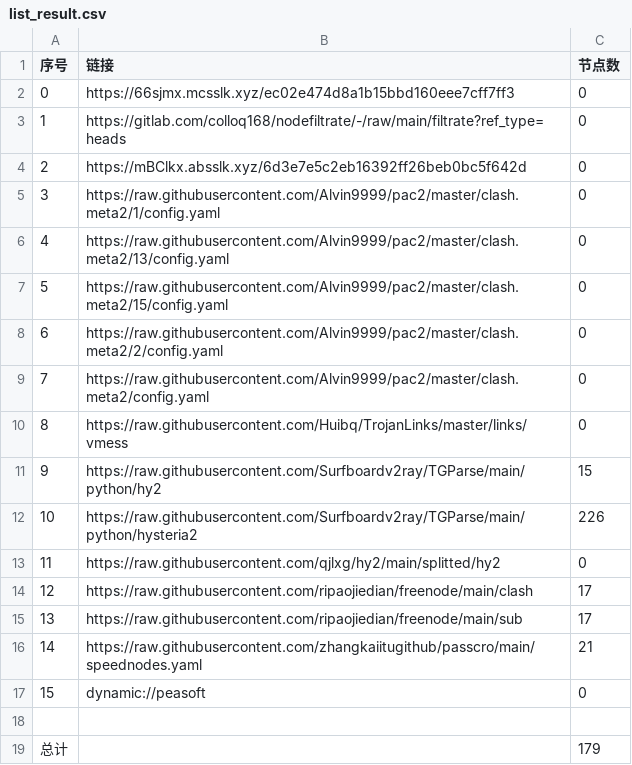
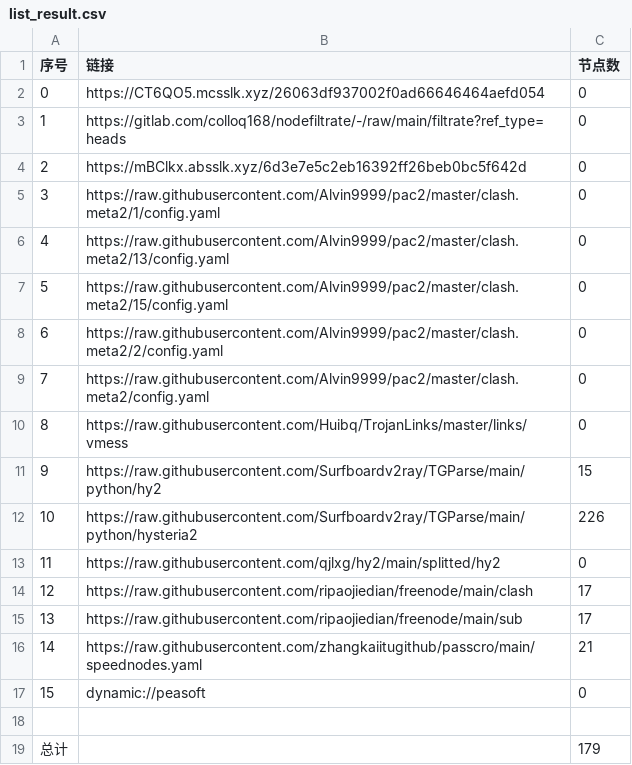
Before and after one commit to rf916711-del/AutoMergePublicNodes, a CSV file: list_result.csv, drawn as a sheet.

```diff
--- a/list_result.csv
+++ b/list_result.csv
@@ -1,3 +1,3 @@
 序号,链接,节点数
-0,https://66sjmx.mcsslk.xyz/ec02e474d8a1b15bbd160eee7cff7ff3,0
+0,https://CT6QO5.mcsslk.xyz/26063df937002f0ad66646464aefd054,0
 1,https://gitlab.com/colloq168/nodefiltrate/-/raw/main/filtrate?ref_type=heads,0
```
Also changed, not shown: 3 other files.
